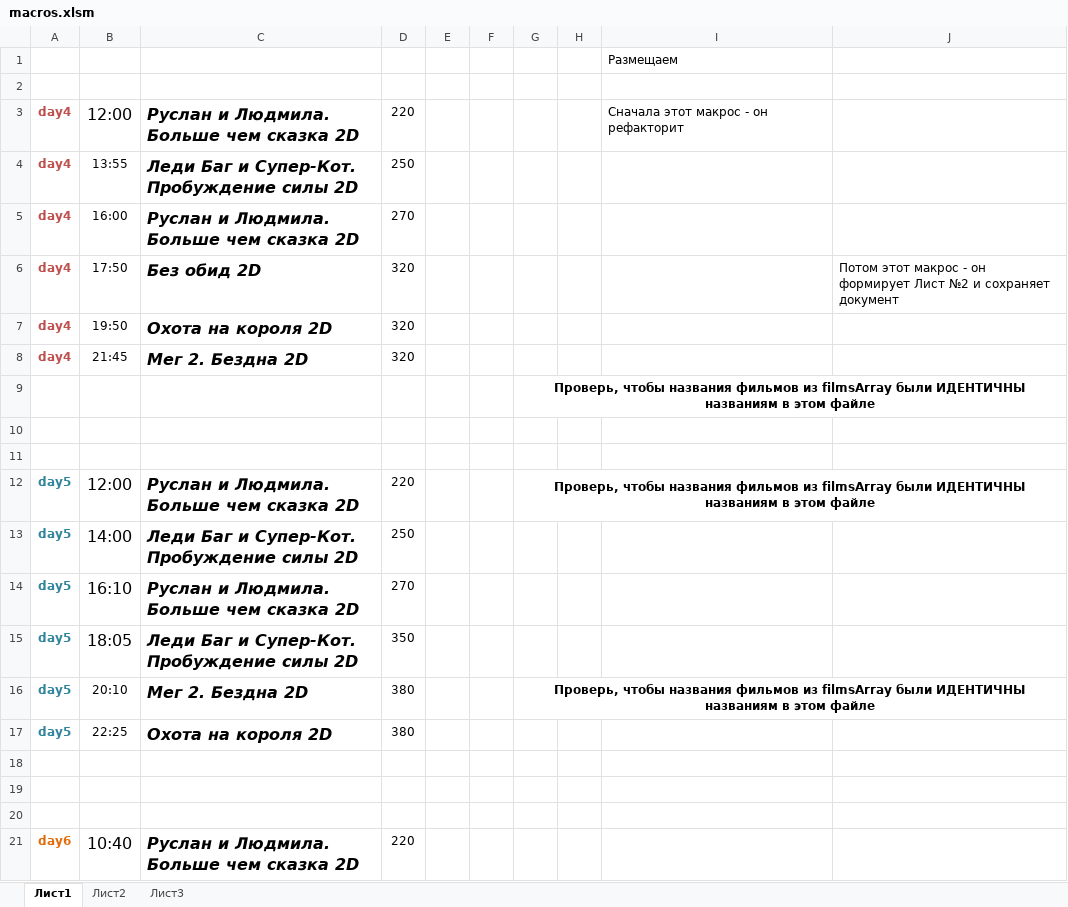
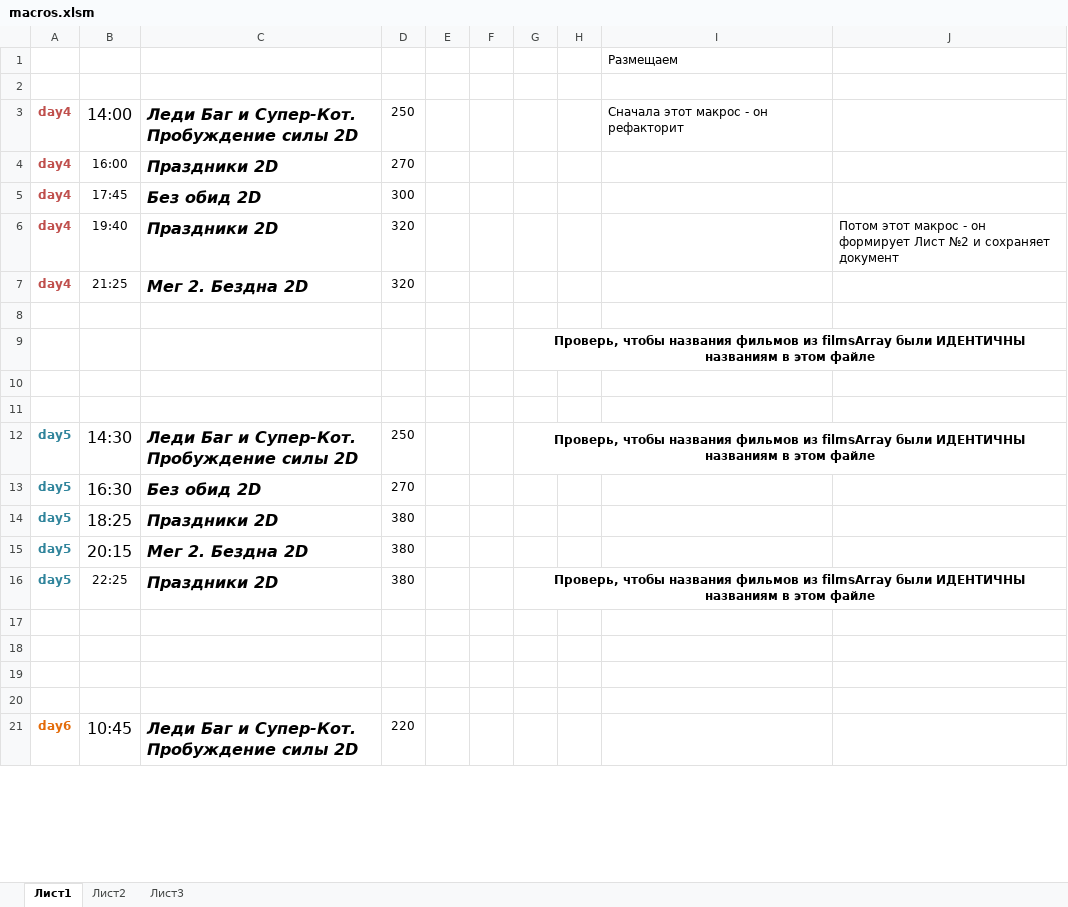
Before and after one commit to eg-bond/ReactSovremennic, an Excel workbook: ExternalScripts/Excel/macros.xlsm, sheet Лист1, drawn as a sheet; only a part is shown; values as stored, in another font and other column widths than the file's, no borders; charts and pictures not drawn; removed rows and columns are numbered as before the commit, all else as after; the diff covers the shown part only; the diff names each change by its address in the sheet, - before the commit and + after, or states it on an @@ line.

```diff
--- a/ExternalScripts/Excel/macros.xlsm (sheet Лист1)
+++ b/ExternalScripts/Excel/macros.xlsm (sheet Лист1)
-row 3: day4 | 12:00 | Руслан и Людмила. Больше чем сказка 2D | 220 |  |  |  |  | Сначала этот макрос - он рефакторит
-B3: 13:55
+B3: 14:00
@@ B3 text size: larger @@
-I3: (empty)
+I3: Сначала этот макрос - он рефакторит
-C4: Руслан и Людмила. Больше чем сказка 2D
+C4: Праздники 2D
-B5: 17:50
+B5: 17:45
-D5: 320
+D5: 300
-J5: Потом этот макрос - он формирует Лист №2 и сохраняет документ
+J5: (empty)
-B6: 19:50
+B6: 19:40
-C6: Охота на короля 2D
+C6: Праздники 2D
-J6: (empty)
+J6: Потом этот макрос - он формирует Лист №2 и сохраняет документ
-B7: 21:45
+B7: 21:25
+row 8: (empty)
-row 12: day5 | 12:00 | Руслан и Людмила. Больше чем сказка 2D | 220 |  |  | Проверь, чтобы названия фильмов из filmsArray были ИДЕНТИЧНЫ названиям в этом файле
-B12: 14:00
+B12: 14:30
-G12: (empty)
+G12: Проверь, чтобы названия фильмов из filmsArray были ИДЕНТИЧНЫ названиям в этом файле
+G12:J12 merged
-B13: 16:10
+B13: 16:30
-C13: Руслан и Людмила. Больше чем сказка 2D
+C13: Без обид 2D
-B14: 18:05
+B14: 18:25
-C14: Леди Баг и Супер-Кот. Пробуждение силы 2D
+C14: Праздники 2D
-D14: 350
+D14: 380
-B15: 20:10
+B15: 20:15
@@ B15 text size: larger @@
-G15: Проверь, чтобы названия фильмов из filmsArray были ИДЕНТИЧНЫ названиям в этом файле
+G15: (empty)
-G16:J16 merged
-C16: Охота на короля 2D
+C16: Праздники 2D
-G16: (empty)
+G16: Проверь, чтобы названия фильмов из filmsArray были ИДЕНТИЧНЫ названиям в этом файле
+G16:J16 merged
+row 20: (empty)
-B21: 10:40
+B21: 10:45
-C21: Руслан и Людмила. Больше чем сказка 2D
+C21: Леди Баг и Супер-Кот. Пробуждение силы 2D
```
Also changed, not shown: 17 edited cells elsewhere in this sheet, sheet Лист2, 3 other files.
